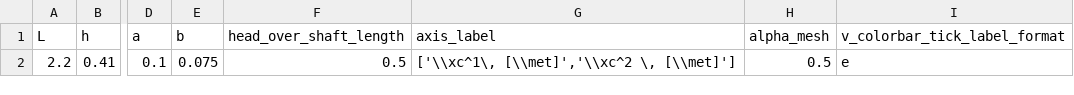
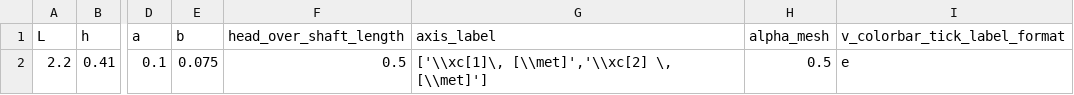
Before and after one commit to mcastel1/paper_ale, a CSV file: figures/figure_2/parameters.csv, drawn as a sheet; only a part is shown, gaps mark what is left out; the diff names each change by its address in the sheet, - before the commit and + after, or states it on an @@ line.

```diff
--- a/figures/figure_2/parameters.csv
+++ b/figures/figure_2/parameters.csv
-G2 (axis_label): ['\\xc^1\, [\\met]','\\xc^2 \, [\\met]']
+G2 (axis_label): ['\\xc[1]\, [\\met]','\\xc[2] \, [\\met]']
```
Also changed, not shown: figures/figure_1/parameters.csv, figures/figure_10/parameters.csv, 11 other files.
